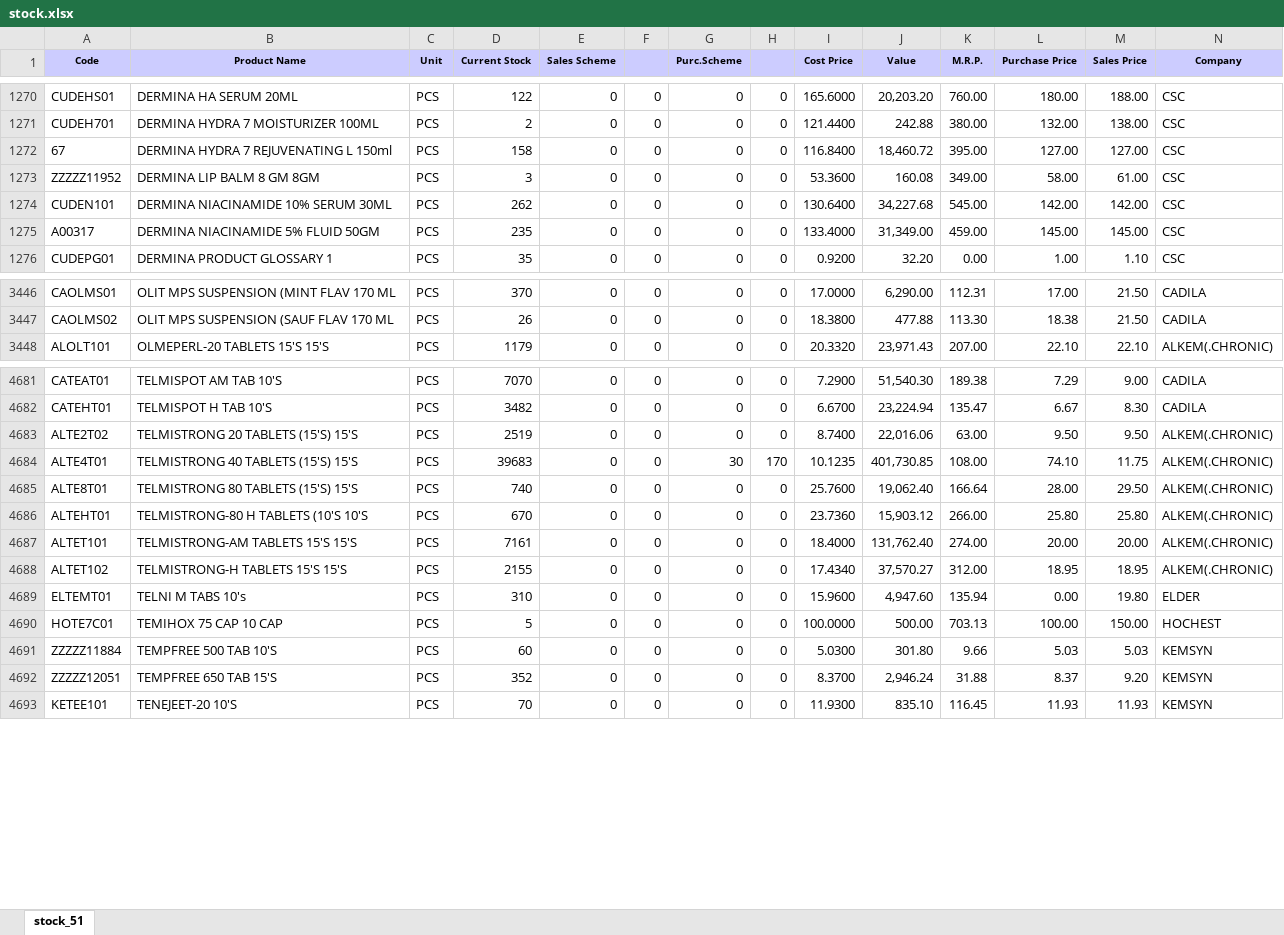
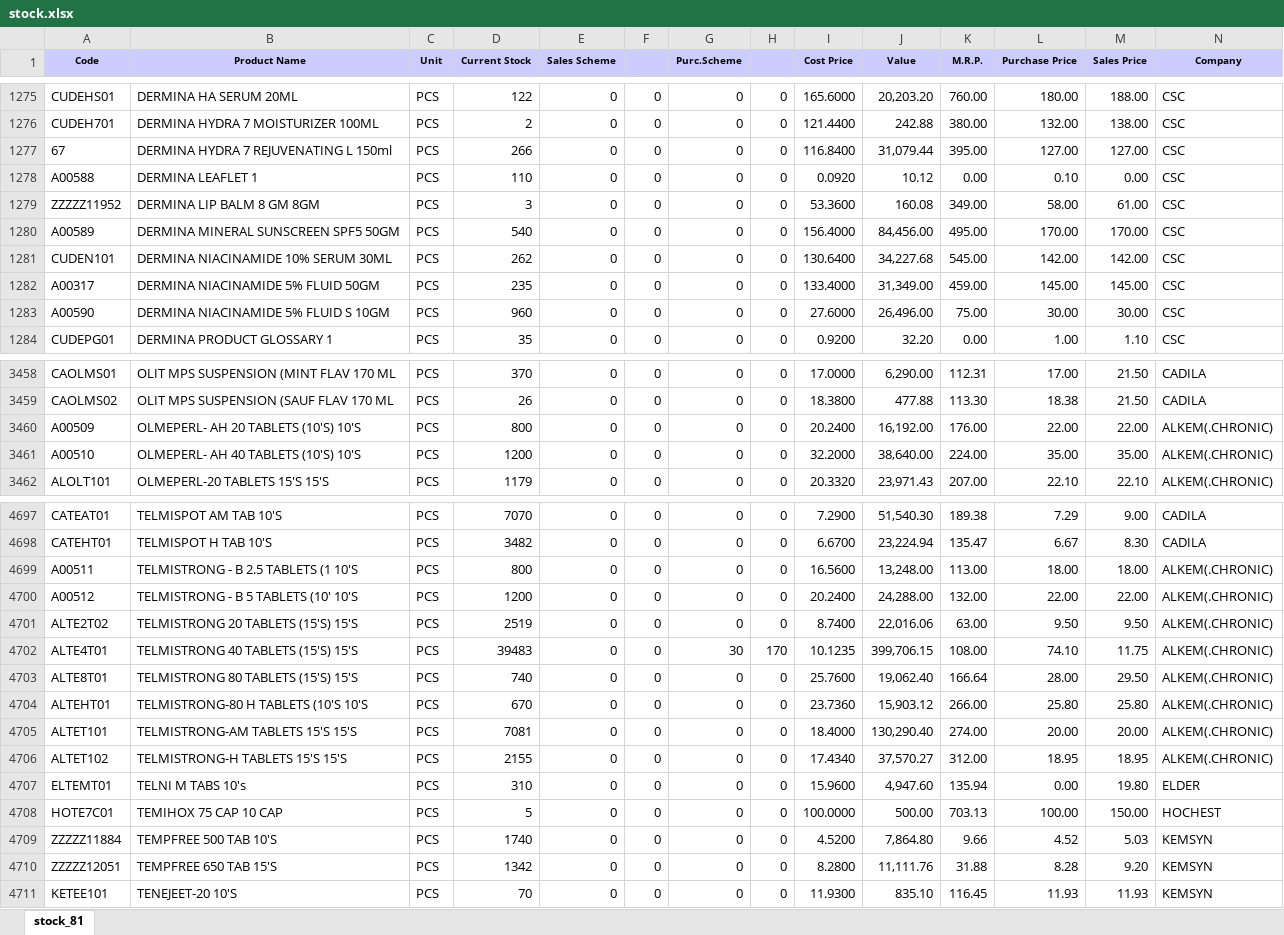
Before and after one commit to ishwarpharma/ishwarone, an Excel workbook: stock.xlsx, sheet stock_81, drawn as a sheet; only a part is shown, gaps mark what is left out; values as stored, in another font and other column widths than the file's, no borders; addresses are those after the commit; rows hold the shown columns only; the diff covers the shown part only; the diff names each change by its address in the sheet, - before the commit and + after, or states it on an @@ line.

Commit message:
Add files via upload

```diff
--- a/stock.xlsx (sheet stock_81)
+++ b/stock.xlsx (sheet stock_81)
-sheet tab: stock_51
+sheet tab: stock_81
-D1277 (Current Stock): 158
+D1277 (Current Stock): 266
-J1277 (Value): 18,460.72
+J1277 (Value): 31,079.44
+row 1278: A00588 | DERMINA LEAFLET 1 | PCS | 110 | 0 | 0 | 0 | 0 | 0.0920 | 10.12 | 0.00 | 0.10 | 0.00 | CSC
+row 1280: A00589 | DERMINA MINERAL SUNSCREEN SPF5 50GM | PCS | 540 | 0 | 0 | 0 | 0 | 156.4000 | 84,456.00 | 495.00 | 170.00 | 170.00 | CSC
+row 1283: A00590 | DERMINA NIACINAMIDE 5% FLUID S 10GM | PCS | 960 | 0 | 0 | 0 | 0 | 27.6000 | 26,496.00 | 75.00 | 30.00 | 30.00 | CSC
+row 3460: A00509 | OLMEPERL- AH 20 TABLETS (10'S) 10'S | PCS | 800 | 0 | 0 | 0 | 0 | 20.2400 | 16,192.00 | 176.00 | 22.00 | 22.00 | ALKEM(.CHRONIC)
+row 3461: A00510 | OLMEPERL- AH 40 TABLETS (10'S) 10'S | PCS | 1200 | 0 | 0 | 0 | 0 | 32.2000 | 38,640.00 | 224.00 | 35.00 | 35.00 | ALKEM(.CHRONIC)
+row 4699: A00511 | TELMISTRONG - B 2.5 TABLETS (1 10'S | PCS | 800 | 0 | 0 | 0 | 0 | 16.5600 | 13,248.00 | 113.00 | 18.00 | 18.00 | ALKEM(.CHRONIC)
+row 4700: A00512 | TELMISTRONG - B 5 TABLETS (10' 10'S | PCS | 1200 | 0 | 0 | 0 | 0 | 20.2400 | 24,288.00 | 132.00 | 22.00 | 22.00 | ALKEM(.CHRONIC)
-D4702 (Current Stock): 39683
+D4702 (Current Stock): 39483
-J4702 (Value): 401,730.85
+J4702 (Value): 399,706.15
-D4705 (Current Stock): 7161
+D4705 (Current Stock): 7081
-J4705 (Value): 131,762.40
+J4705 (Value): 130,290.40
-D4709 (Current Stock): 60
+D4709 (Current Stock): 1740
-I4709 (Cost Price): 5.0300
+I4709 (Cost Price): 4.5200
-J4709 (Value): 301.80
+J4709 (Value): 7,864.80
-L4709 (Purchase Price): 5.03
+L4709 (Purchase Price): 4.52
-D4710 (Current Stock): 352
+D4710 (Current Stock): 1342
-I4710 (Cost Price): 8.3700
+I4710 (Cost Price): 8.2800
-J4710 (Value): 2,946.24
+J4710 (Value): 11,111.76
-L4710 (Purchase Price): 8.37
+L4710 (Purchase Price): 8.28
```
Also changed, not shown: 13 added rows and 1380 edited cells elsewhere in this sheet.
